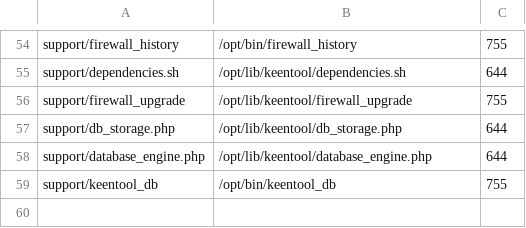
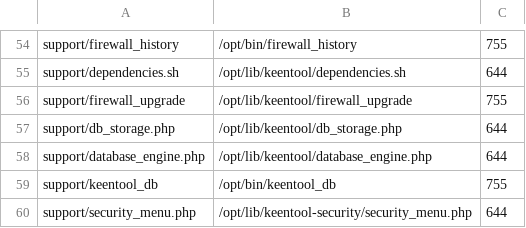
Before and after one commit to mattheweli/KeenTool, a TSV file: suite/INSTALL.tsv, drawn as a sheet; only a part is shown, gaps mark what is left out; the diff names each change by its address in the sheet, - before the commit and + after, or states it on an @@ line.

Commit message:
feat: grouped Security Monitoring menu with current and effective states

```diff
--- a/suite/INSTALL.tsv
+++ b/suite/INSTALL.tsv
+row 60: support/security_menu.php | /opt/lib/keentool-security/security_menu.php | 644
```
Also changed, not shown: 21 other files.
